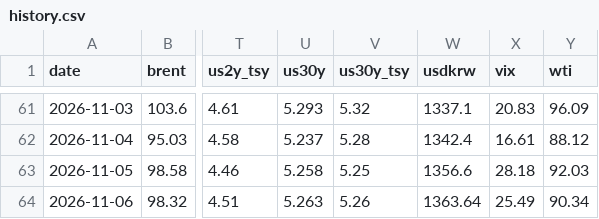
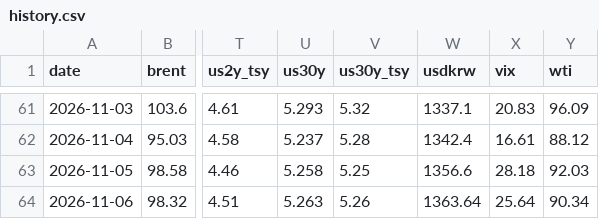
Before and after one commit to chkchp0702-spec/market-strategy-report, a CSV file: market/history.csv, drawn as a sheet; only a part is shown, gaps mark what is left out; the diff names each change by its address in the sheet, - before the commit and + after, or states it on an @@ line.

```diff
--- a/market/history.csv
+++ b/market/history.csv
-X64 (vix): 25.49
+X64 (vix): 25.64
```
Also changed, not shown: 10 other files.
